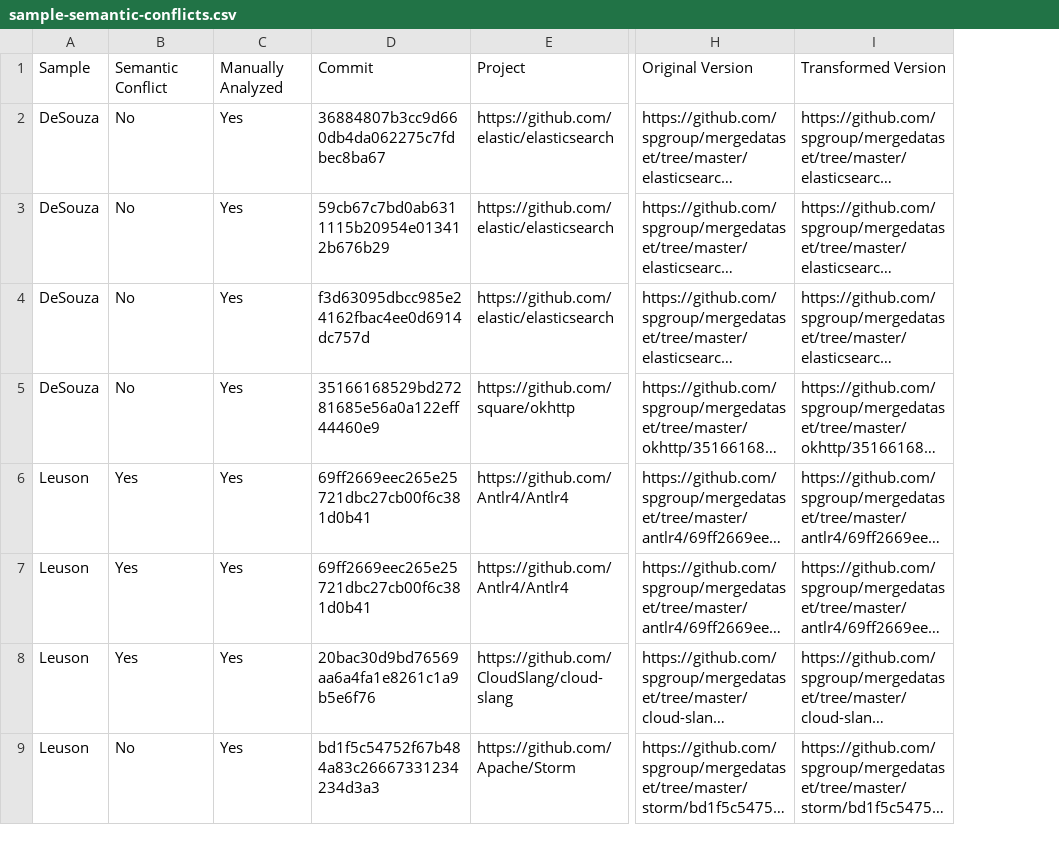
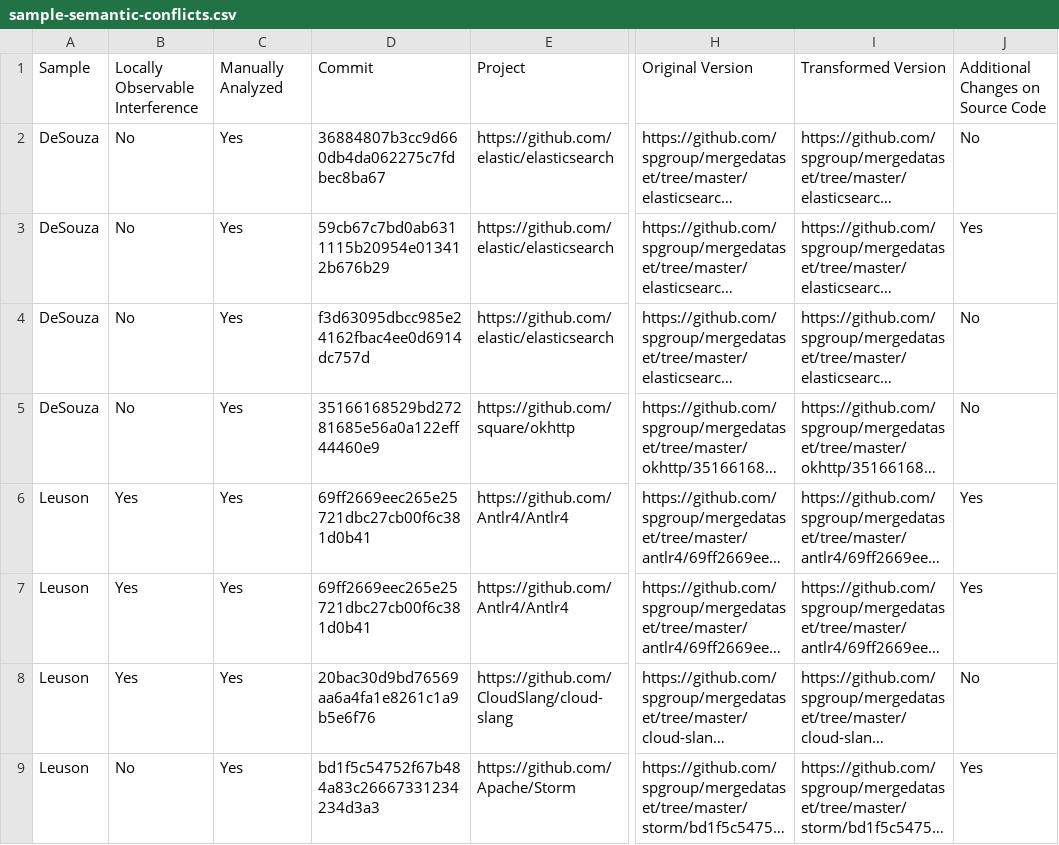
Before and after one commit to spgroup/mergedataset, a CSV file: semantic-conflicts/sample-semantic-conflicts.csv, drawn as a sheet; only a part is shown, gaps mark what is left out; long unchanged cells end in …; the diff names each change by its address in the sheet, - before the commit and + after, or states it on an @@ line.

Commit message:
column regarding additional changes on source code

```diff
--- a/semantic-conflicts/sample-semantic-conflicts.csv
+++ b/semantic-conflicts/sample-semantic-conflicts.csv
+column J, rows 1-9: Additional Changes on Source Code | No | Yes | No | No | Yes | Yes | No | Yes
-B1: Semantic Conflict
+B1: Locally Observable Interference
```
